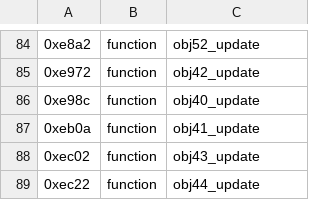
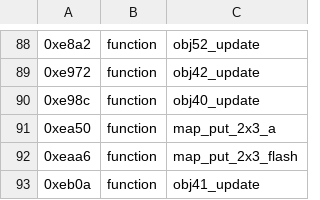
Before and after one commit to rgmgbr/robocop2-msxport, a TSV file: analysis/ghidra_seeds.tsv, drawn as a sheet; only a part is shown, gaps mark what is left out; the shorter side is filled out with more unchanged rows; the diff covers the shown part only.

```diff
--- a/analysis/ghidra_seeds.tsv
+++ b/analysis/ghidra_seeds.tsv
@@ -86,2 +90,4 @@
 0xe98c	function	obj40_update
+0xea50	function	map_put_2x3_a
+0xeaa6	function	map_put_2x3_flash
 0xeb0a	function	obj41_update
```
Also changed, not shown: 31 added rows, 5 removed rows and 2 edited cells elsewhere in this file, 3 other files.
